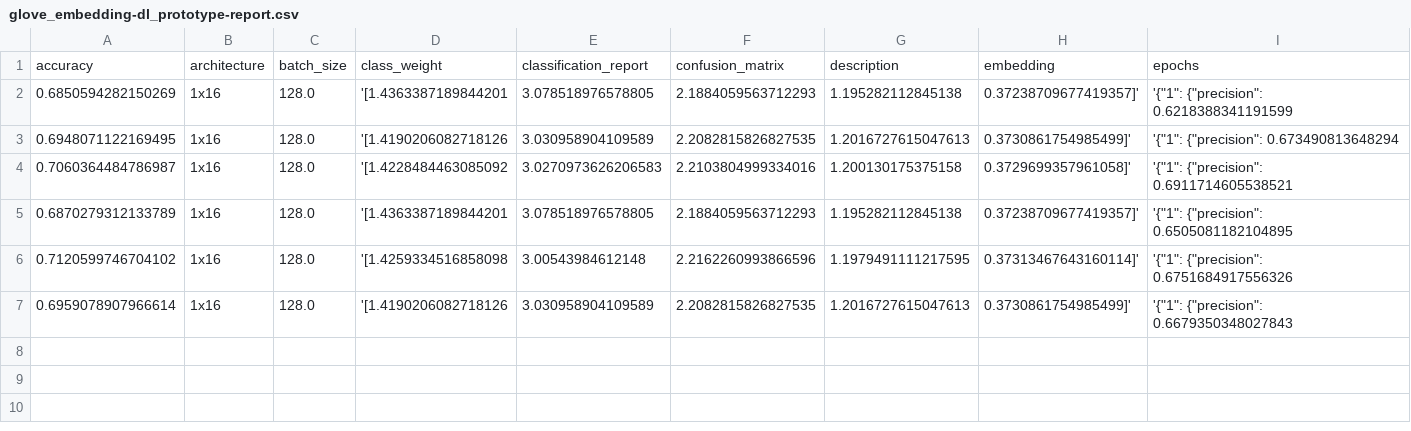
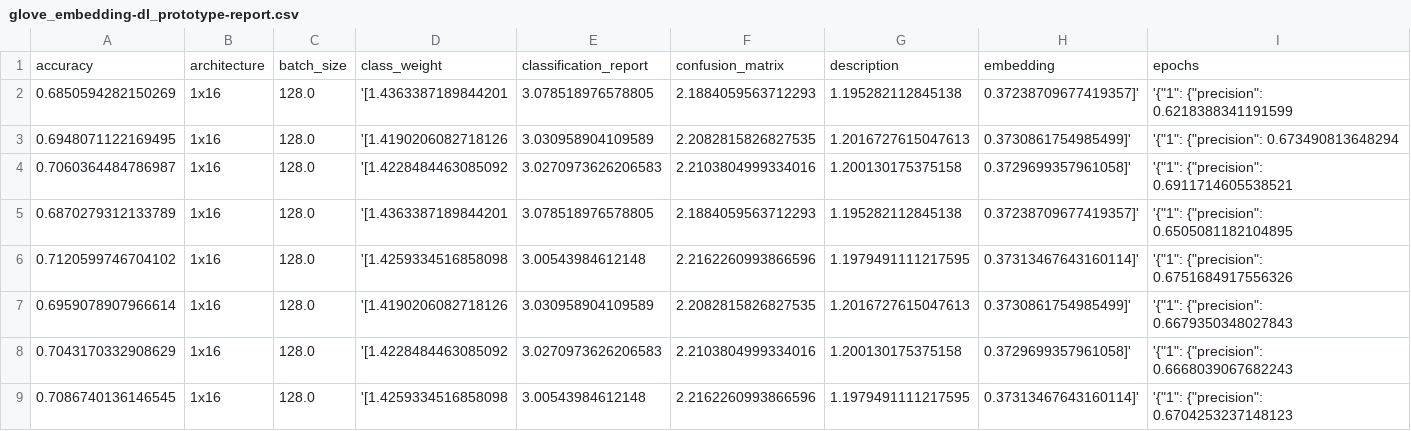
Before and after one commit to sv650s/sb-capstone, a CSV file: reports/glove_embedding-dl_prototype-report.csv, drawn as a sheet; only a part is shown; rows hold the shown columns only; the diff names each change by its address in the sheet, - before the commit and + after, or states it on an @@ line.

Commit message:
ran GRU up to 2m samples
* TODO: change keras_util to save network history as json instead of pkl
* updated glove vs random embedding notebook

```diff
--- a/reports/glove_embedding-dl_prototype-report.csv
+++ b/reports/glove_embedding-dl_prototype-report.csv
+row 8: 0.7043170332908629 | 1x16 | 128.0 | '[1.4228484463085092 | 3.0270973626206583 | 2.2103804999334016 | 1.200130175375158 | 0.3729699357961058]' | '{"1": {"precision": 0.6668039067682243
+row 9: 0.7086740136146545 | 1x16 | 128.0 | '[1.4259334516858098 | 3.00543984612148 | 2.2162260993866596 | 1.1979491111217595 | 0.37313467643160114]' | '{"1": {"precision": 0.6704253237148123
```
Also changed, not shown: 6 other files.
